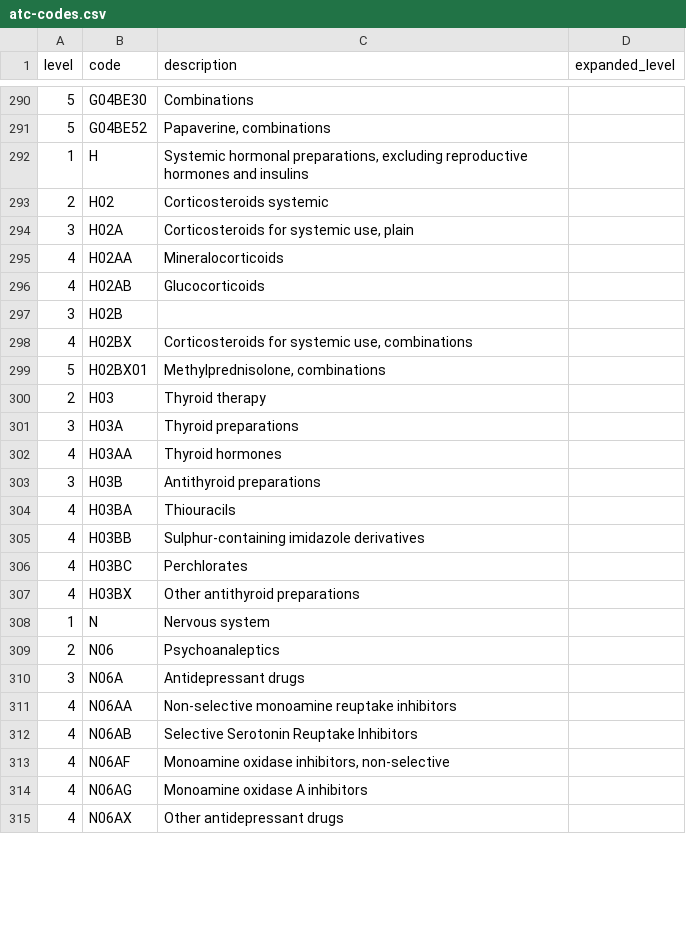
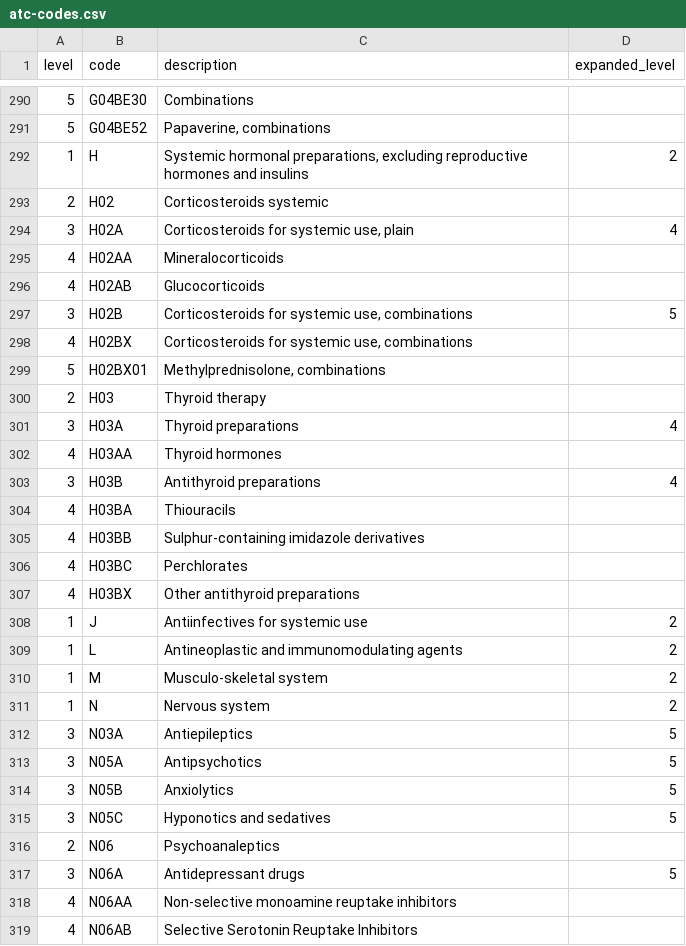
Before and after one commit to steno-aarhus/darter-project, a CSV file: data/atc-codes.csv, drawn as a sheet; only a part is shown, gaps mark what is left out; the shorter side is filled out with more unchanged rows; the diff covers the shown part only.

```diff
--- a/data/atc-codes.csv
+++ b/data/atc-codes.csv
@@ -291,8 +291,8 @@ level,code,description,expanded_level
 5,G04BE52,"Papaverine, combinations",
-1,H,"Systemic hormonal preparations, excluding reproductive hormones and insulins",
+1,H,"Systemic hormonal preparations, excluding reproductive hormones and insulins",2
 2,H02,Corticosteroids systemic,
-3,H02A,"Corticosteroids for systemic use, plain",
+3,H02A,"Corticosteroids for systemic use, plain",4
 4,H02AA,Mineralocorticoids,
 4,H02AB,Glucocorticoids,
-3,H02B,,
+3,H02B,"Corticosteroids for systemic use, combinations",5
 4,H02BX,"Corticosteroids for systemic use, combinations",
@@ -300,5 +300,5 @@ level,code,description,expanded_level
 2,H03,Thyroid therapy,
-3,H03A,Thyroid preparations,
+3,H03A,Thyroid preparations,4
 4,H03AA,Thyroid hormones,
-3,H03B,Antithyroid preparations,
+3,H03B,Antithyroid preparations,4
 4,H03BA,Thiouracils,
@@ -307,5 +307,12 @@ level,code,description,expanded_level
 4,H03BX,Other antithyroid preparations,
-1,N,Nervous system,
+1,J,Antiinfectives for systemic use,2
+1,L,Antineoplastic and immunomodulating agents,2
+1,M,Musculo-skeletal system,2
+1,N,Nervous system,2
+3,N03A,Antiepileptics,5
+3,N05A ,Antipsychotics,5
+3,N05B,Anxiolytics,5
+3,N05C,Hyponotics and sedatives,5
 2,N06,Psychoanaleptics,
-3,N06A,Antidepressant drugs,
+3,N06A,Antidepressant drugs,5
 4,N06AA,Non-selective monoamine reuptake inhibitors,
```
Also changed, not shown: 1 added row, 36 removed rows and 34 edited cells elsewhere in this file.
